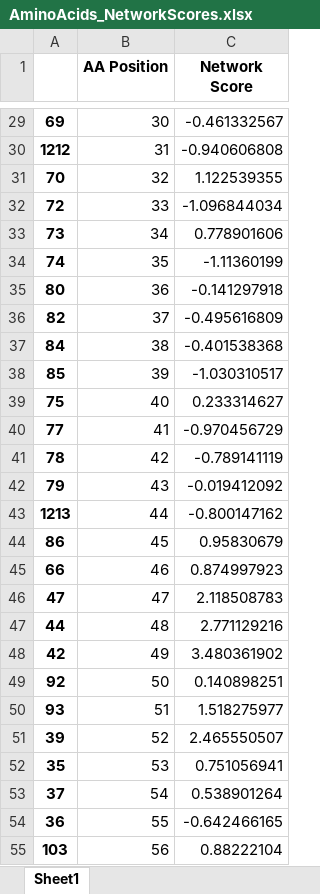
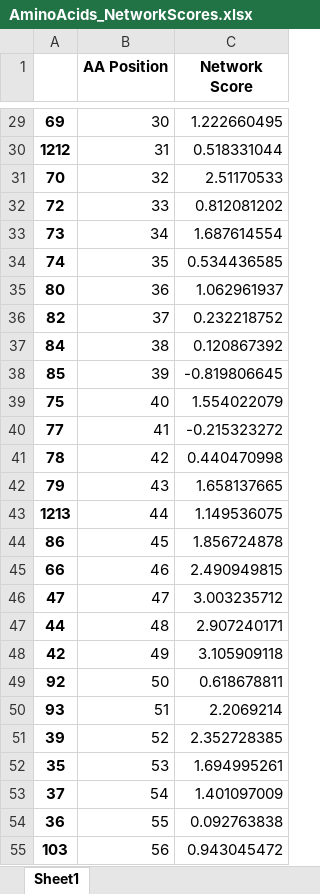
Before and after one commit to sayoeweje/20440-Project, an Excel workbook: src/AminoAcids_NetworkScores.xlsx, sheet Sheet1, drawn as a sheet; only a part is shown, gaps mark what is left out; values as stored, in another font and other column widths than the file's, no borders; the diff covers the shown part only; the diff names each change by its address in the sheet, - before the commit and + after, or states it on an @@ line.

```diff
--- a/src/AminoAcids_NetworkScores.xlsx (sheet Sheet1)
+++ b/src/AminoAcids_NetworkScores.xlsx (sheet Sheet1)
-C29 (Network Score): -0.461332567
+C29 (Network Score): 1.222660495
-C30 (Network Score): -0.940606808
+C30 (Network Score): 0.518331044
-C31 (Network Score): 1.122539355
+C31 (Network Score): 2.51170533
-C32 (Network Score): -1.096844034
+C32 (Network Score): 0.812081202
-C33 (Network Score): 0.778901606
+C33 (Network Score): 1.687614554
-C34 (Network Score): -1.11360199
+C34 (Network Score): 0.534436585
-C35 (Network Score): -0.141297918
+C35 (Network Score): 1.062961937
-C36 (Network Score): -0.495616809
+C36 (Network Score): 0.232218752
-C37 (Network Score): -0.401538368
+C37 (Network Score): 0.120867392
-C38 (Network Score): -1.030310517
+C38 (Network Score): -0.819806645
-C39 (Network Score): 0.233314627
+C39 (Network Score): 1.554022079
-C40 (Network Score): -0.970456729
+C40 (Network Score): -0.215323272
-C41 (Network Score): -0.789141119
+C41 (Network Score): 0.440470998
-C42 (Network Score): -0.019412092
+C42 (Network Score): 1.658137665
-C43 (Network Score): -0.800147162
+C43 (Network Score): 1.149536075
-C44 (Network Score): 0.95830679
+C44 (Network Score): 1.856724878
-C45 (Network Score): 0.874997923
+C45 (Network Score): 2.490949815
-C46 (Network Score): 2.118508783
+C46 (Network Score): 3.003235712
-C47 (Network Score): 2.771129216
+C47 (Network Score): 2.907240171
-C48 (Network Score): 3.480361902
+C48 (Network Score): 3.105909118
-C49 (Network Score): 0.140898251
+C49 (Network Score): 0.618678811
-C50 (Network Score): 1.518275977
+C50 (Network Score): 2.2069214
-C51 (Network Score): 2.465550507
+C51 (Network Score): 2.352728385
-C52 (Network Score): 0.751056941
+C52 (Network Score): 1.694995261
-C53 (Network Score): 0.538901264
+C53 (Network Score): 1.401097009
-C54 (Network Score): -0.642466165
+C54 (Network Score): 0.092763838
-C55 (Network Score): 0.88222104
+C55 (Network Score): 0.943045472
```
Also changed, not shown: 1274 edited cells elsewhere in this sheet, src/Mutability_NetworkScores.xlsx, 5 other files.
